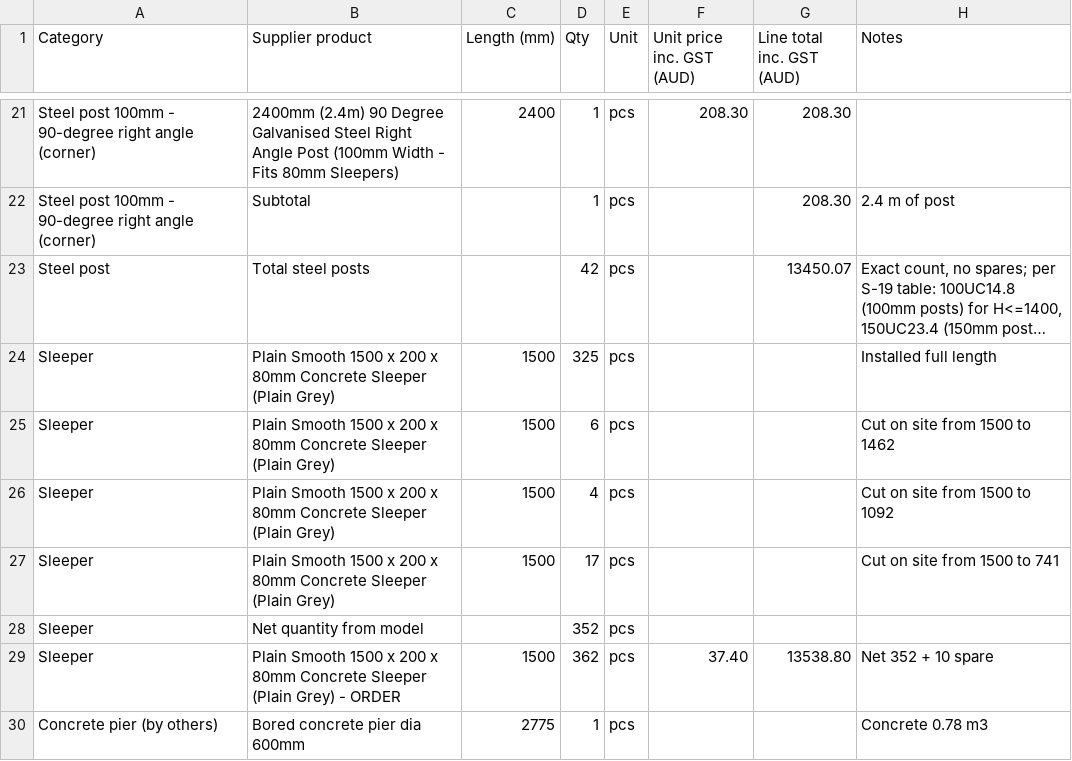
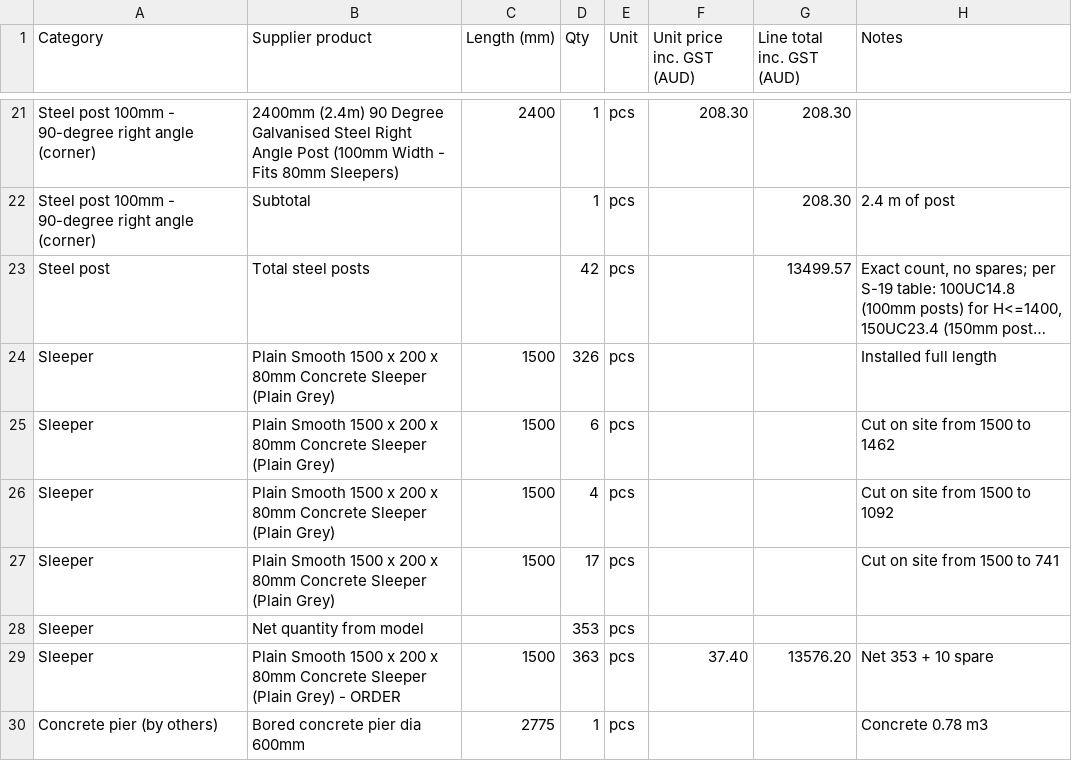
Before and after one commit to Jipeng-THEO/retainingwall, a CSV file: retaining_wall_order.csv, drawn as a sheet; only a part is shown, gaps mark what is left out; long unchanged cells end in …; the diff covers the shown part only; the diff names each change by its address in the sheet, - before the commit and + after, or states it on an @@ line.

```diff
--- a/retaining_wall_order.csv
+++ b/retaining_wall_order.csv
-G23 (Line total inc. GST (AUD)): 13450.07
+G23 (Line total inc. GST (AUD)): 13499.57
-D24 (Qty): 325
+D24 (Qty): 326
-D28 (Qty): 352
+D28 (Qty): 353
-D29 (Qty): 362
+D29 (Qty): 363
-G29 (Line total inc. GST (AUD)): 13538.80
+G29 (Line total inc. GST (AUD)): 13576.20
-H29 (Notes): Net 352 + 10 spare
+H29 (Notes): Net 353 + 10 spare
```
Also changed, not shown: 12 edited cells elsewhere in this file, retaining_wall_rfq.csv, 1 other file.
